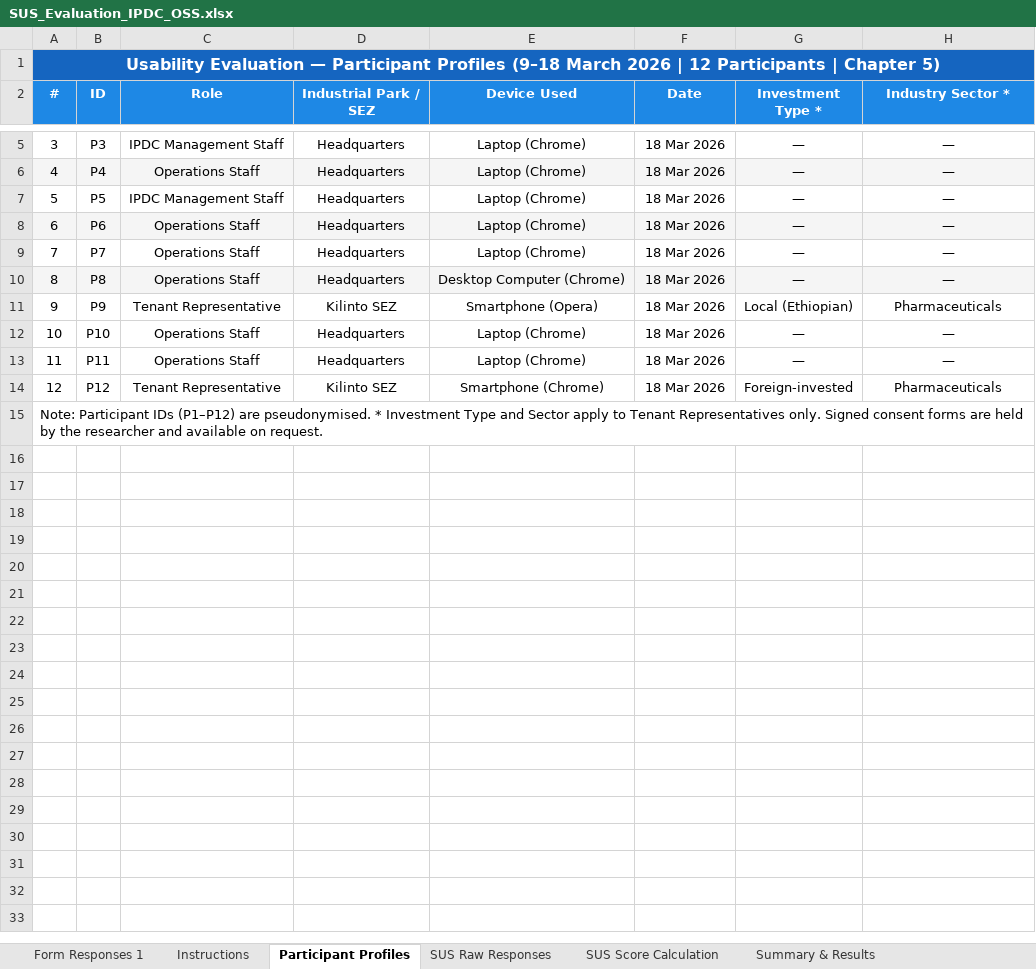
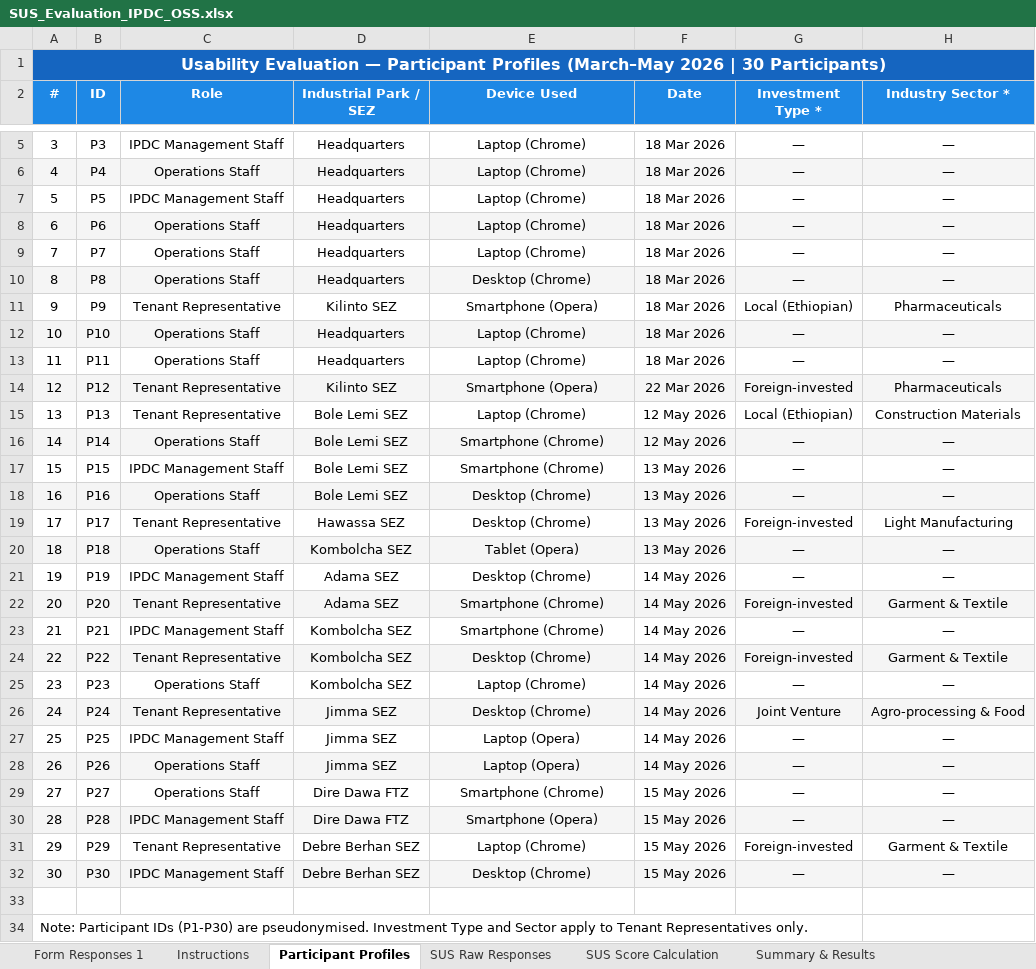
Before and after one commit to yeti2014/IPDC-OSS-platform, an Excel workbook: data/research/SUS_Evaluation_IPDC_OSS.xlsx, sheet Participant Profiles, drawn as a sheet; only a part is shown, gaps mark what is left out; values as stored, in another font and other column widths than the file's, no borders; the diff covers the shown part only; the diff names each change by its address in the sheet, - before the commit and + after, or states it on an @@ line.

```diff
--- a/data/research/SUS_Evaluation_IPDC_OSS.xlsx (sheet Participant Profiles)
+++ b/data/research/SUS_Evaluation_IPDC_OSS.xlsx (sheet Participant Profiles)
@@ column A (#) renumbered between rows 1 and 33 @@
-E10 (Device Used): Desktop Computer (Chrome)
+E10 (Device Used): Desktop (Chrome)
-A12:H12 fill: none
+A12:H12 fill: #F5F5F5
-A14:H14 fill: none
+A14:H14 fill: #F5F5F5
-E14 (Device Used): Smartphone (Chrome)
+E14 (Device Used): Smartphone (Opera)
-F14 (Date): 18 Mar 2026
+F14 (Date): 22 Mar 2026
+row 15: 13 | P13 | Tenant Representative | Bole Lemi SEZ | Laptop (Chrome) | 12 May 2026 | Local (Ethiopian) | Construction Materials
+row 16: 14 | P14 | Operations Staff | Bole Lemi SEZ | Smartphone (Chrome) | 12 May 2026 | — | —
+row 17: 15 | P15 | IPDC Management Staff | Bole Lemi SEZ | Smartphone (Chrome) | 13 May 2026 | — | —
+row 18: 16 | P16 | Operations Staff | Bole Lemi SEZ | Desktop (Chrome) | 13 May 2026 | — | —
+row 19: 17 | P17 | Tenant Representative | Hawassa SEZ | Desktop (Chrome) | 13 May 2026 | Foreign-invested | Light Manufacturing
+row 20: 18 | P18 | Operations Staff | Kombolcha SEZ | Tablet (Opera) | 13 May 2026 | — | —
+row 21: 19 | P19 | IPDC Management Staff | Adama SEZ | Desktop (Chrome) | 14 May 2026 | — | —
+row 22: 20 | P20 | Tenant Representative | Adama SEZ | Smartphone (Chrome) | 14 May 2026 | Foreign-invested | Garment & Textile
+row 23: 21 | P21 | IPDC Management Staff | Kombolcha SEZ | Smartphone (Chrome) | 14 May 2026 | — | —
+row 24: 22 | P22 | Tenant Representative | Kombolcha SEZ | Desktop (Chrome) | 14 May 2026 | Foreign-invested | Garment & Textile
+row 25: 23 | P23 | Operations Staff | Kombolcha SEZ | Laptop (Chrome) | 14 May 2026 | — | —
+row 26: 24 | P24 | Tenant Representative | Jimma SEZ | Desktop (Chrome) | 14 May 2026 | Joint Venture | Agro-processing & Food
+row 27: 25 | P25 | IPDC Management Staff | Jimma SEZ | Laptop (Opera) | 14 May 2026 | — | —
+row 28: 26 | P26 | Operations Staff | Jimma SEZ | Laptop (Opera) | 14 May 2026 | — | —
+row 29: 27 | P27 | Operations Staff | Dire Dawa FTZ | Smartphone (Chrome) | 15 May 2026 | — | —
+row 30: 28 | P28 | IPDC Management Staff | Dire Dawa FTZ | Smartphone (Opera) | 15 May 2026 | — | —
+row 31: 29 | P29 | Tenant Representative | Debre Berhan SEZ | Laptop (Chrome) | 15 May 2026 | Foreign-invested | Garment & Textile
+row 32: 30 | P30 | IPDC Management Staff | Debre Berhan SEZ | Desktop (Chrome) | 15 May 2026 | — | —
+row 34: Note: Participant IDs (P1-P30) are pseudonymised. Investment Type and Sector apply to Tenant Representatives only.
```
Also changed, not shown: 3 edited cells elsewhere in this sheet, sheet Form Responses 1, sheet SUS Score Calculation, sheet Offline Experience, sheet SUS Raw Responses, sheet Summary & Results, sheet Instructions, charts or pictures, 2 other files.
